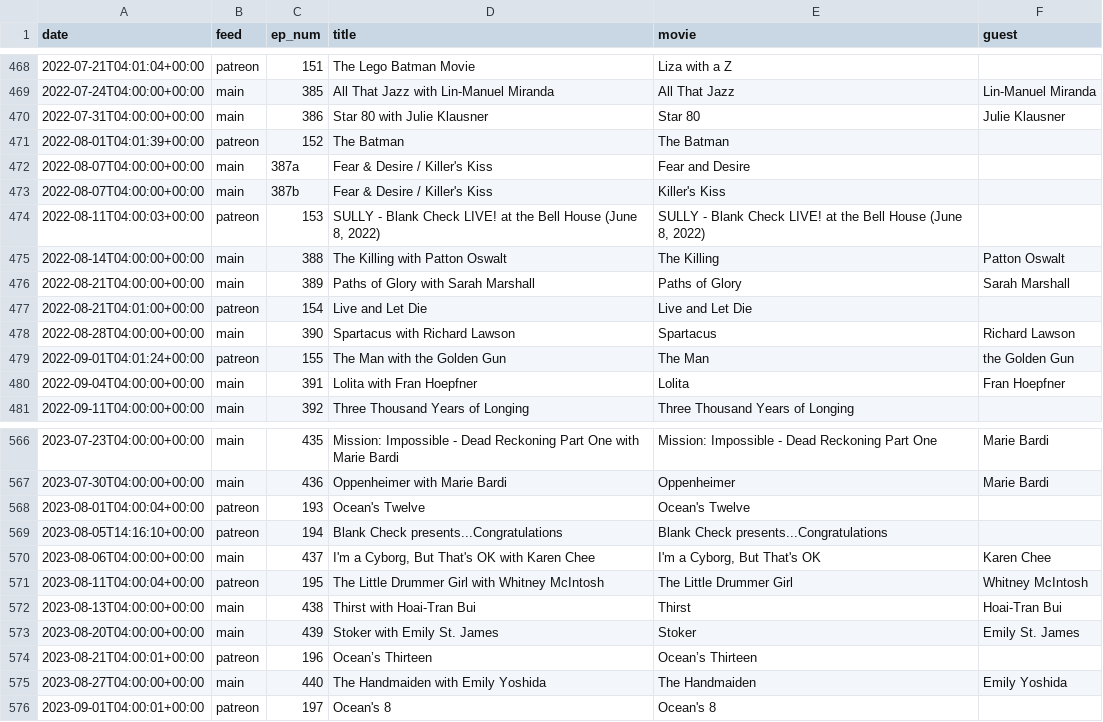
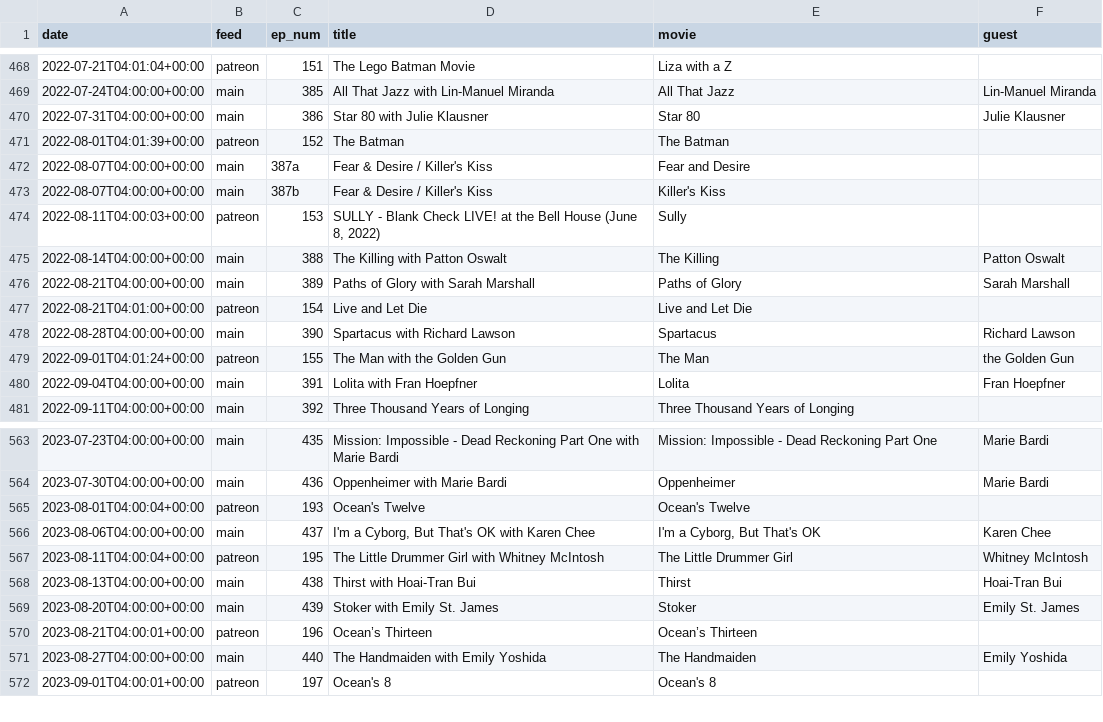
Before and after one commit to mark-jb/blankcheck, a CSV file: movies.cleaned.csv, drawn as a sheet; only a part is shown, gaps mark what is left out; the diff covers the shown part only.

```diff
--- a/movies.cleaned.csv
+++ b/movies.cleaned.csv
@@ -473,3 +473,3 @@ date,feed,ep_num,title,movie,guest
 2022-08-07T04:00:00+00:00,main,387b,Fear & Desire / Killer's Kiss,Killer's Kiss,
-2022-08-11T04:00:03+00:00,patreon,153,"SULLY - Blank Check LIVE! at the Bell House (June 8, 2022)","SULLY - Blank Check LIVE! at the Bell House (June 8, 2022)",
+2022-08-11T04:00:03+00:00,patreon,153,"SULLY - Blank Check LIVE! at the Bell House (June 8, 2022)",Sully,
 2022-08-14T04:00:00+00:00,main,388,The Killing with Patton Oswalt,The Killing,Patton Oswalt
@@ -568,3 +565,2 @@ date,feed,ep_num,title,movie,guest
 2023-08-01T04:00:04+00:00,patreon,193,Ocean's Twelve,Ocean's Twelve,
-2023-08-05T14:16:10+00:00,patreon,194,Blank Check presents...Congratulations,Blank Check presents...Congratulations,
 2023-08-06T04:00:00+00:00,main,437,"I'm a Cyborg, But That's OK with Karen Chee","I'm a Cyborg, But That's OK",Karen Chee
```
Also changed, not shown: 4 added rows, 4 removed rows and 4 edited cells elsewhere in this file, movies.with.ids.csv, 23 other files.
